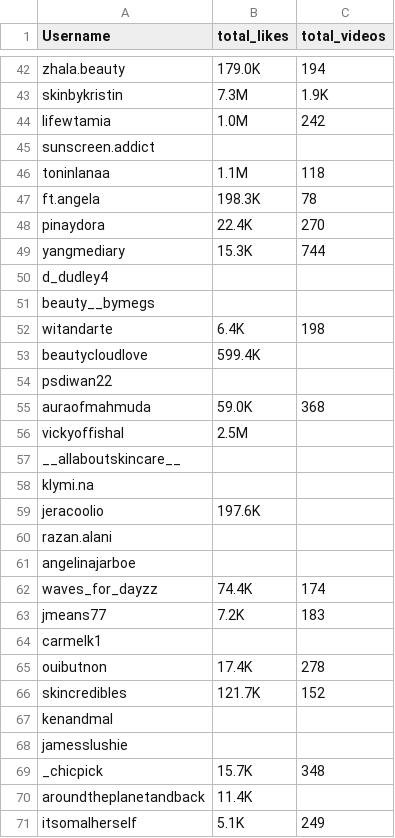
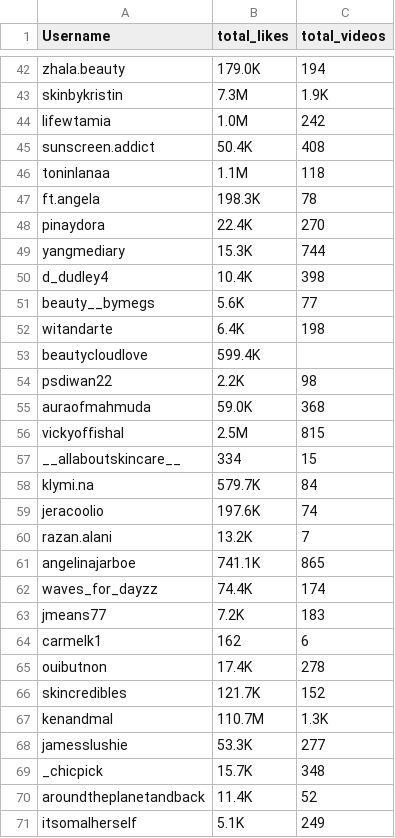
Before and after one commit to dyk9916/mygit, a CSV file: DAT/25-1프로젝트/최종데이터/좋아요&영상수.csv, drawn as a sheet; only a part is shown, gaps mark what is left out; the diff covers the shown part only.

```diff
--- a/DAT/25-1프로젝트/최종데이터/좋아요&영상수.csv
+++ b/DAT/25-1프로젝트/최종데이터/좋아요&영상수.csv
@@ -44,3 +44,3 @@ skinbykristin,7.3M,1.9K
 lifewtamia,1.0M,242
-sunscreen.addict,,
+sunscreen.addict,50.4K,408
 toninlanaa,1.1M,118
@@ -49,23 +49,23 @@ pinaydora,22.4K,270
 yangmediary,15.3K,744
-d_dudley4,,
-beauty__bymegs,,
+d_dudley4,10.4K,398
+beauty__bymegs,5.6K,77
 witandarte,6.4K,198
 beautycloudlove,599.4K,
-psdiwan22,,
+psdiwan22,2.2K,98
 auraofmahmuda,59.0K,368
-vickyoffishal,2.5M,
-__allaboutskincare__,,
-klymi.na,,
-jeracoolio,197.6K,
-razan.alani,,
-angelinajarboe,,
+vickyoffishal,2.5M,815
+__allaboutskincare__,334,15
+klymi.na,579.7K,84
+jeracoolio,197.6K,74
+razan.alani,13.2K,7
+angelinajarboe,741.1K,865
 waves_for_dayzz,74.4K,174
 jmeans77,7.2K,183
-carmelk1,,
+carmelk1,162,6
 ouibutnon,17.4K,278
 skincredibles,121.7K,152
-kenandmal,,
-jamesslushie,,
+kenandmal,110.7M,1.3K
+jamesslushie,53.3K,277
 _chicpick,15.7K,348
-aroundtheplanetandback,11.4K,
+aroundtheplanetandback,11.4K,52
 itsomalherself,5.1K,249
```
Also changed, not shown: 148 edited cells elsewhere in this file.
